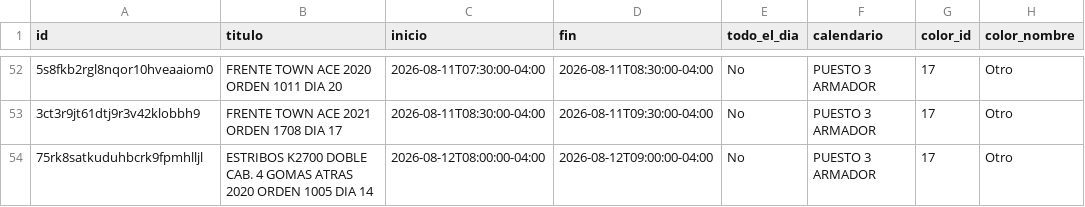
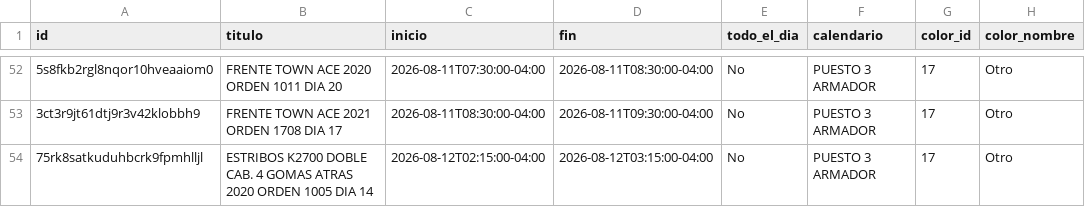
Before and after one commit to Osiris-14/rubio-defensa-ticket, a CSV file: public/data/calendario_armadores/armador_puesto3_armador.csv, drawn as a sheet; only a part is shown, gaps mark what is left out; the diff names each change by its address in the sheet, - before the commit and + after, or states it on an @@ line.

```diff
--- a/public/data/calendario_armadores/armador_puesto3_armador.csv
+++ b/public/data/calendario_armadores/armador_puesto3_armador.csv
-C54 (inicio): 2026-08-12T08:00:00-04:00
+C54 (inicio): 2026-08-12T02:15:00-04:00
-D54 (fin): 2026-08-12T09:00:00-04:00
+D54 (fin): 2026-08-12T03:15:00-04:00
```
Also changed, not shown: public/data/calendario_armadores/armador_evennot.csv, public/data/calendario_armadores/armador_p13_deivi.csv, 2 other files.
